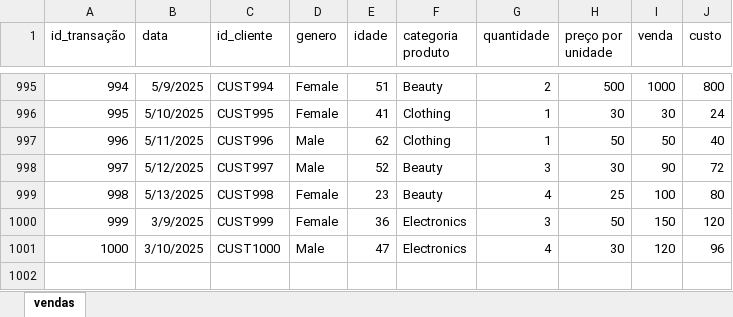
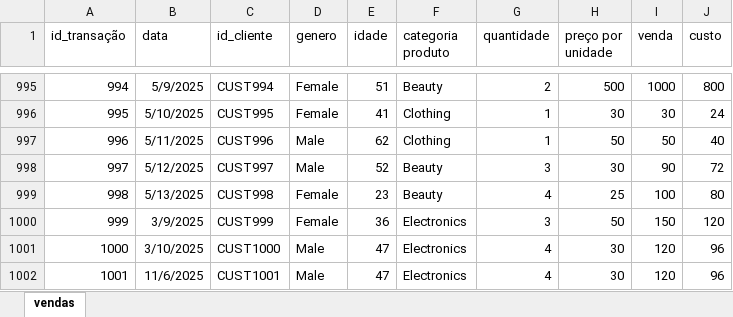
Before and after one commit to laviveti/curso-power-bi, an Excel workbook: 7-dax-criando-kpis/58-vendas.xlsx, sheet vendas, drawn as a sheet; only a part is shown, gaps mark what is left out; values as stored, in another font and other column widths than the file's, no borders; the diff names each change by its address in the sheet, - before the commit and + after, or states it on an @@ line.

```diff
--- a/7-dax-criando-kpis/58-vendas.xlsx (sheet vendas)
+++ b/7-dax-criando-kpis/58-vendas.xlsx (sheet vendas)
+row 1002: 1001 | 11/6/2025 | CUST1001 | Male | 47 | Electronics | 4 | 30 | 120 | 96
```
Also changed, not shown: 5 other files.
